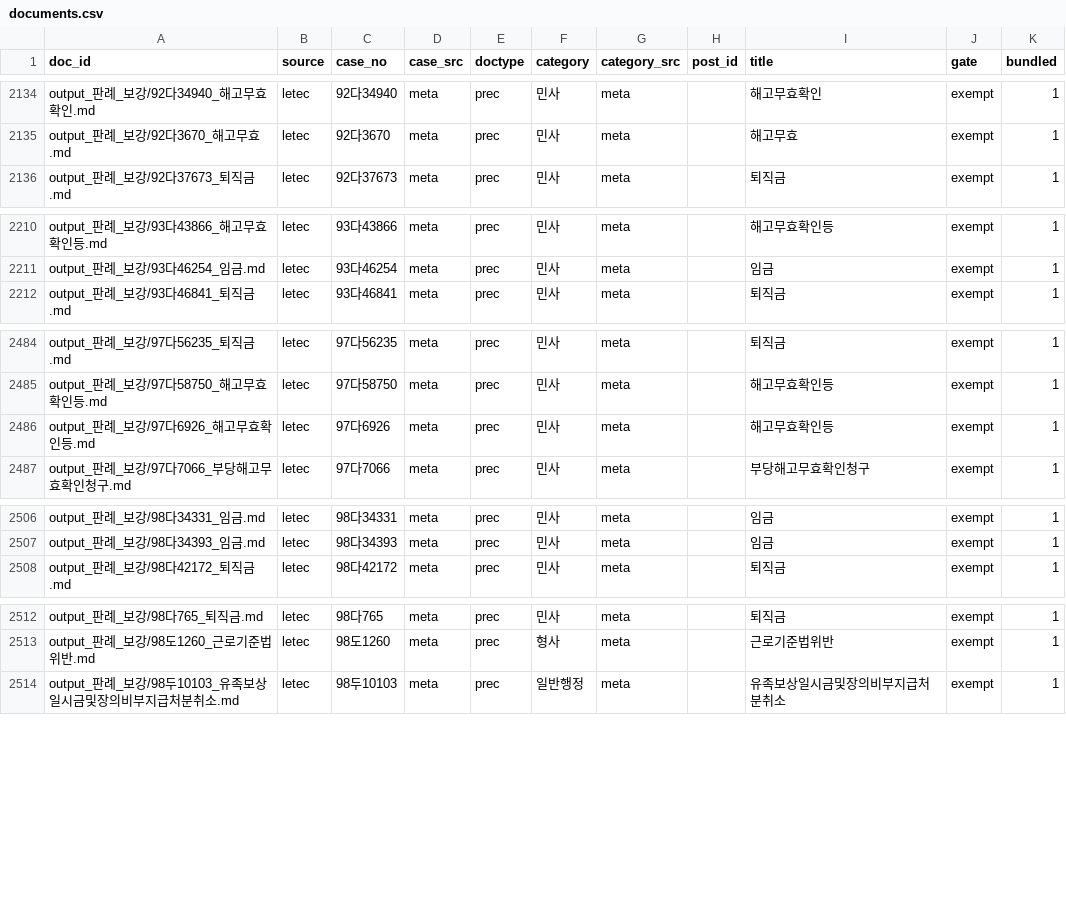
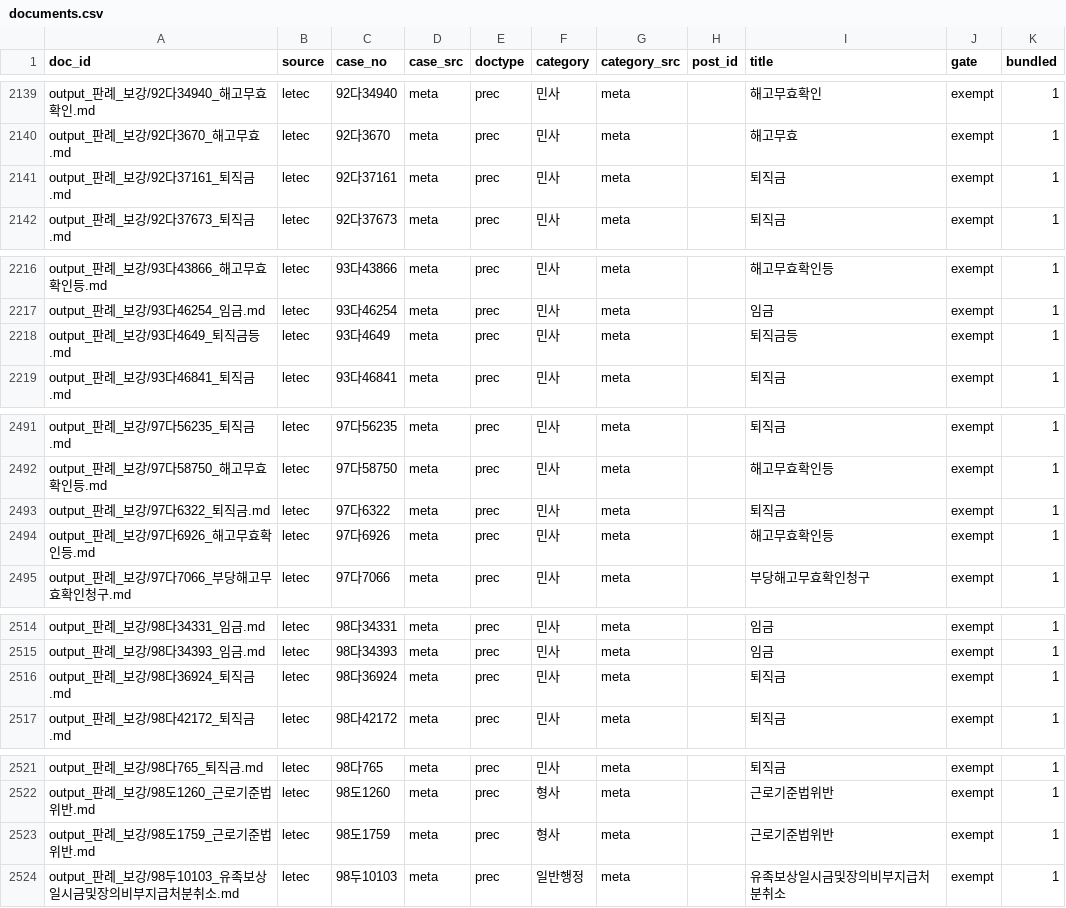
Before and after one commit to DrunkenZealnut/laborconsult, a CSV file: data/precedent_archive/documents.csv, drawn as a sheet; only a part is shown, gaps mark what is left out; the diff covers the shown part only.

```diff
--- a/data/precedent_archive/documents.csv
+++ b/data/precedent_archive/documents.csv
@@ -2135,2 +2140,3 @@ output_판례_보강/92다34940_해고무효확인.md,letec,92다34940,meta,prec
 output_판례_보강/92다3670_해고무효.md,letec,92다3670,meta,prec,민사,meta,,해고무효,exempt,1
+output_판례_보강/92다37161_퇴직금.md,letec,92다37161,meta,prec,민사,meta,,퇴직금,exempt,1
 output_판례_보강/92다37673_퇴직금.md,letec,92다37673,meta,prec,민사,meta,,퇴직금,exempt,1
@@ -2211,2 +2217,3 @@ output_판례_보강/93다43866_해고무효확인등.md,letec,93다43866,meta,p
 output_판례_보강/93다46254_임금.md,letec,93다46254,meta,prec,민사,meta,,임금,exempt,1
+output_판례_보강/93다4649_퇴직금등.md,letec,93다4649,meta,prec,민사,meta,,퇴직금등,exempt,1
 output_판례_보강/93다46841_퇴직금.md,letec,93다46841,meta,prec,민사,meta,,퇴직금,exempt,1
@@ -2485,2 +2492,3 @@ output_판례_보강/97다56235_퇴직금.md,letec,97다56235,meta,prec,민사,m
 output_판례_보강/97다58750_해고무효확인등.md,letec,97다58750,meta,prec,민사,meta,,해고무효확인등,exempt,1
+output_판례_보강/97다6322_퇴직금.md,letec,97다6322,meta,prec,민사,meta,,퇴직금,exempt,1
 output_판례_보강/97다6926_해고무효확인등.md,letec,97다6926,meta,prec,민사,meta,,해고무효확인등,exempt,1
@@ -2507,2 +2515,3 @@ output_판례_보강/98다34331_임금.md,letec,98다34331,meta,prec,민사,meta
 output_판례_보강/98다34393_임금.md,letec,98다34393,meta,prec,민사,meta,,임금,exempt,1
+output_판례_보강/98다36924_퇴직금.md,letec,98다36924,meta,prec,민사,meta,,퇴직금,exempt,1
 output_판례_보강/98다42172_퇴직금.md,letec,98다42172,meta,prec,민사,meta,,퇴직금,exempt,1
@@ -2513,2 +2522,3 @@ output_판례_보강/98다765_퇴직금.md,letec,98다765,meta,prec,민사,meta,
 output_판례_보강/98도1260_근로기준법위반.md,letec,98도1260,meta,prec,형사,meta,,근로기준법위반,exempt,1
+output_판례_보강/98도1759_근로기준법위반.md,letec,98도1759,meta,prec,형사,meta,,근로기준법위반,exempt,1
 output_판례_보강/98두10103_유족보상일시금및장의비부지급처분취소.md,letec,98두10103,meta,prec,일반행정,meta,,유족보상일시금및장의비부지급처분취소,exempt,1
```
Also changed, not shown: 5 added rows elsewhere in this file, data/precedent_archive/inventory.csv, data/precedent_archive/records/not_found.csv, 5 other files.
